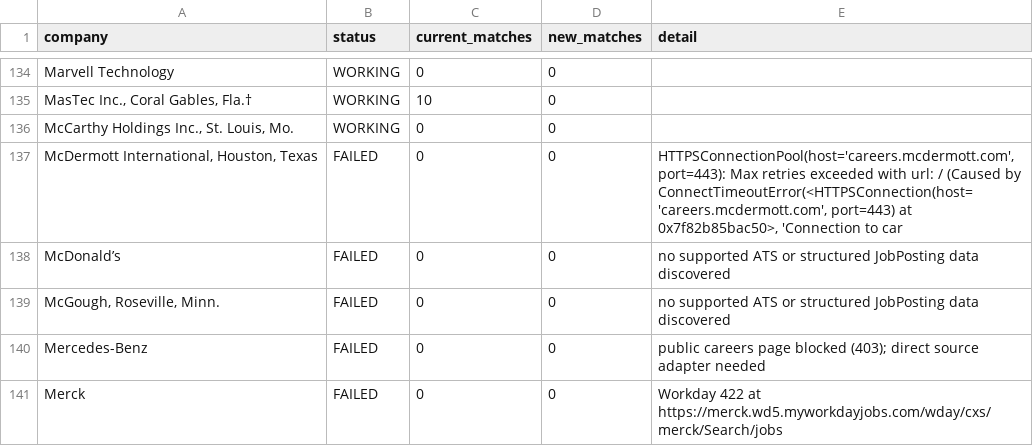
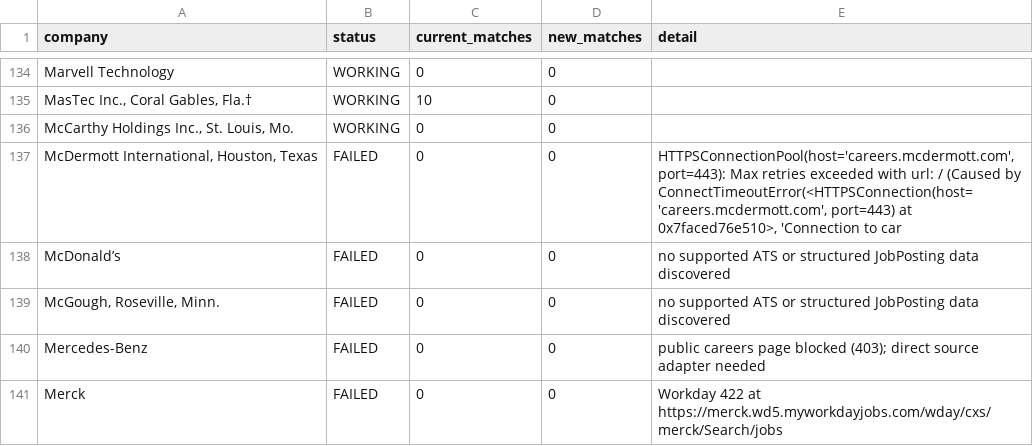
Before and after one commit to harsha271199/jp, a CSV file: source_health.csv, drawn as a sheet; only a part is shown, gaps mark what is left out; the diff covers the shown part only.

```diff
--- a/source_health.csv
+++ b/source_health.csv
@@ -136,3 +136,3 @@ Marvell Technology,WORKING,0,0,
 "McCarthy Holdings Inc., St. Louis, Mo.",WORKING,0,0,
-"McDermott International, Houston, Texas",FAILED,0,0,"HTTPSConnectionPool(host='careers.mcdermott.com', port=443): Max retries exceeded with url: / (Caused by ConnectTimeoutError(<HTTPSConnection(host='careers.mcdermott.com', port=443) at 0x7f82b85bac50>, 'Connection to car"
+"McDermott International, Houston, Texas",FAILED,0,0,"HTTPSConnectionPool(host='careers.mcdermott.com', port=443): Max retries exceeded with url: / (Caused by ConnectTimeoutError(<HTTPSConnection(host='careers.mcdermott.com', port=443) at 0x7faced76e510>, 'Connection to car"
 McDonald’s,FAILED,0,0,no supported ATS or structured JobPosting data discovered
```
Also changed, not shown: 8 edited cells elsewhere in this file, current_jobs.csv.
